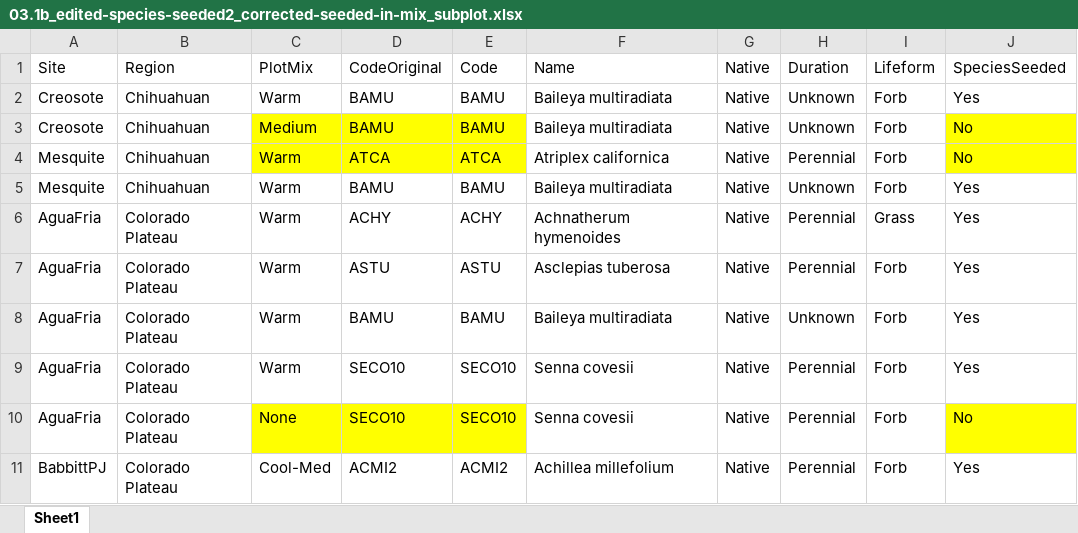
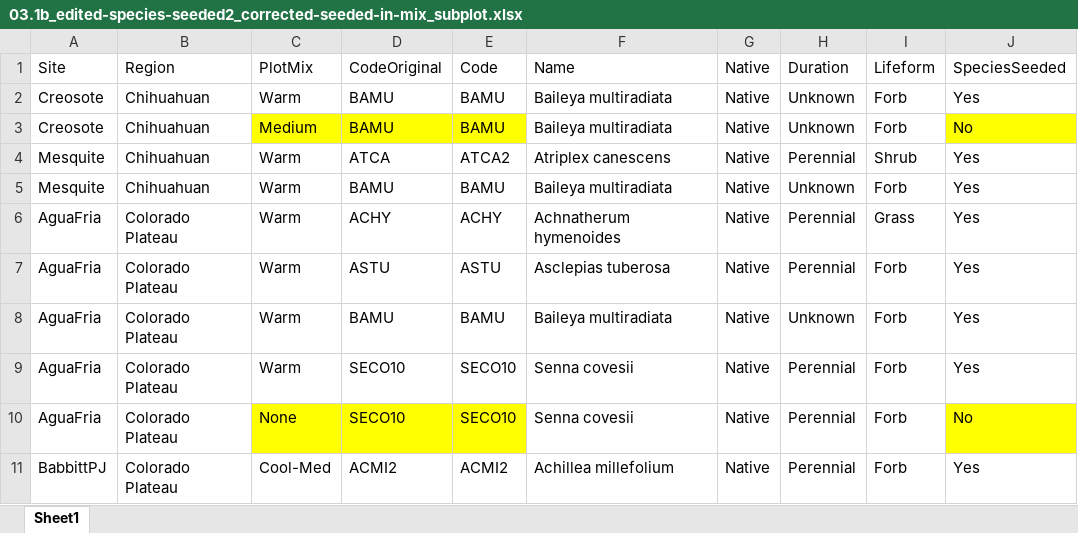
Before and after one commit to lossanna/RestoreNet, an Excel workbook: data/data-wrangling-intermediate/03.1b_edited-species-seeded2_corrected-seeded-in-mix_subplot.xlsx, sheet Sheet1, drawn as a sheet; only a part is shown; values as stored, in another font and other column widths than the file's, no borders; charts and pictures not drawn; the diff names each change by its address in the sheet, - before the commit and + after, or states it on an @@ line.

```diff
--- a/data/data-wrangling-intermediate/03.1b_edited-species-seeded2_corrected-seeded-in-mix_subplot.xlsx (sheet Sheet1)
+++ b/data/data-wrangling-intermediate/03.1b_edited-species-seeded2_corrected-seeded-in-mix_subplot.xlsx (sheet Sheet1)
-C4:E4 fill: #FFFF00
+C4:E4 fill: none
-E4: ATCA
+E4: ATCA2
-F4: Atriplex californica
+F4: Atriplex canescens
-I4: Forb
+I4: Shrub
-J4: No
+J4: Yes
-J4 fill: #FFFF00
+J4 fill: none
```
Also changed, not shown: data/data-wrangling-intermediate/01b_edited-species7_location-independent-final-fix.xlsx, data/data-wrangling-intermediate/03.1b_edited-species-seeded1_corrected-seeded-not-in-mix_subplot.xlsx, 8 other files.
